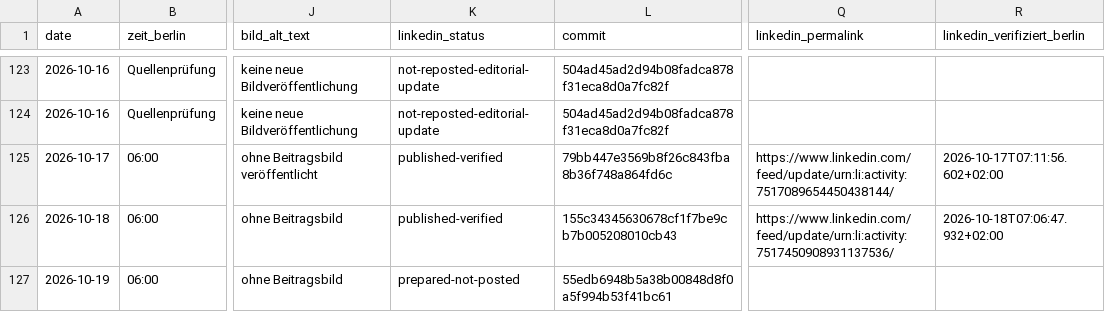
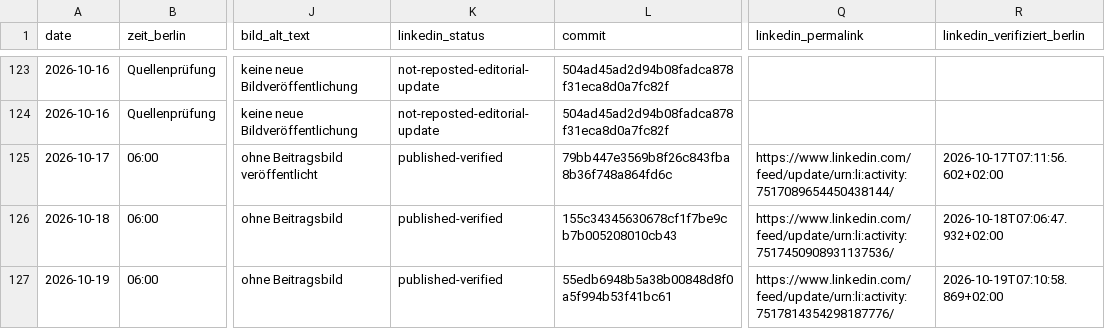
Before and after one commit to Chris-GD13/sv-netzwerk, a CSV file: sv-netzwerk/docs/fachbeitrag-veroeffentlichungsprotokoll.csv, drawn as a sheet; only a part is shown, gaps mark what is left out; the diff names each change by its address in the sheet, - before the commit and + after, or states it on an @@ line.

Commit message:
docs: verify October 19 LinkedIn asbestos post without image [skip ci]

```diff
--- a/sv-netzwerk/docs/fachbeitrag-veroeffentlichungsprotokoll.csv
+++ b/sv-netzwerk/docs/fachbeitrag-veroeffentlichungsprotokoll.csv
-K127 (linkedin_status): prepared-not-posted
+K127 (linkedin_status): published-verified
-Q127 (linkedin_permalink): (empty)
+Q127 (linkedin_permalink): https://www.linkedin.com/feed/update/urn:li:activity:7517814354298187776/
-R127 (linkedin_verifiziert_berlin): (empty)
+R127 (linkedin_verifiziert_berlin): 2026-10-19T07:10:58.869+02:00
```
Also changed, not shown: 8 other files.
